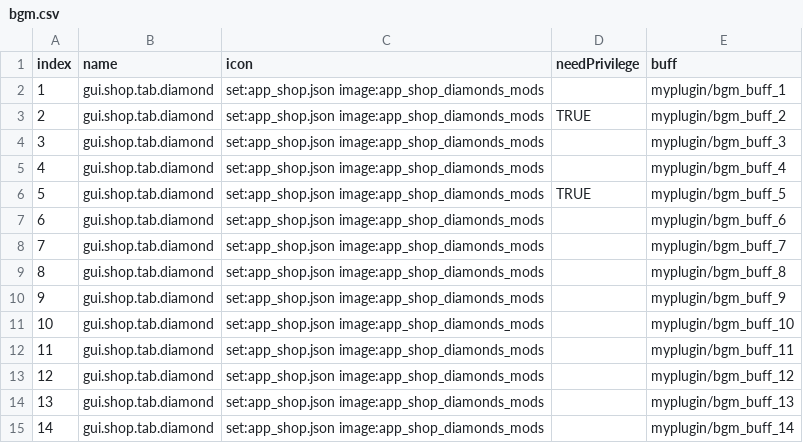
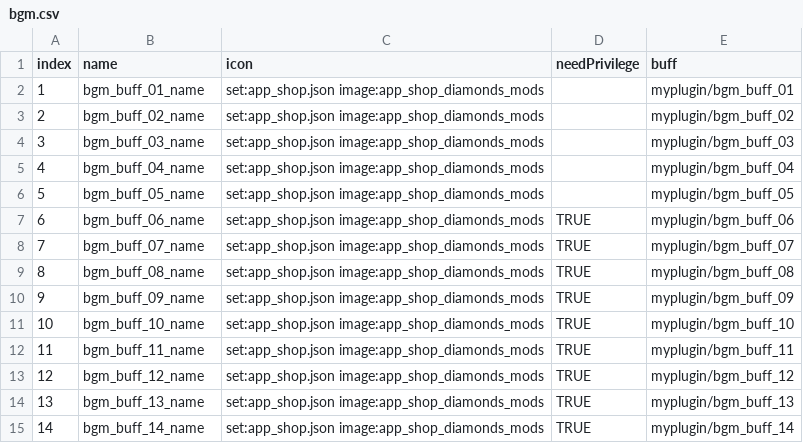
Before and after one commit to blockmangame/game_config, a CSV file: g2020/bgm.csv, drawn as a sheet; the diff names each change by its address in the sheet, - before the commit and + after, or states it on an @@ line.

```diff
--- a/g2020/bgm.csv
+++ b/g2020/bgm.csv
-B2 (name): gui.shop.tab.diamond
+B2 (name): bgm_buff_01_name
-E2 (buff): myplugin/bgm_buff_1
+E2 (buff): myplugin/bgm_buff_01
-B3 (name): gui.shop.tab.diamond
+B3 (name): bgm_buff_02_name
-D3 (needPrivilege): TRUE
+D3 (needPrivilege): (empty)
-E3 (buff): myplugin/bgm_buff_2
+E3 (buff): myplugin/bgm_buff_02
-B4 (name): gui.shop.tab.diamond
+B4 (name): bgm_buff_03_name
-E4 (buff): myplugin/bgm_buff_3
+E4 (buff): myplugin/bgm_buff_03
-B5 (name): gui.shop.tab.diamond
+B5 (name): bgm_buff_04_name
-E5 (buff): myplugin/bgm_buff_4
+E5 (buff): myplugin/bgm_buff_04
-B6 (name): gui.shop.tab.diamond
+B6 (name): bgm_buff_05_name
-D6 (needPrivilege): TRUE
+D6 (needPrivilege): (empty)
-E6 (buff): myplugin/bgm_buff_5
+E6 (buff): myplugin/bgm_buff_05
-B7 (name): gui.shop.tab.diamond
+B7 (name): bgm_buff_06_name
-D7:D15 (needPrivilege): (empty)
+D7:D15 (needPrivilege): TRUE
-E7 (buff): myplugin/bgm_buff_6
+E7 (buff): myplugin/bgm_buff_06
-B8 (name): gui.shop.tab.diamond
+B8 (name): bgm_buff_07_name
-E8 (buff): myplugin/bgm_buff_7
+E8 (buff): myplugin/bgm_buff_07
-B9 (name): gui.shop.tab.diamond
+B9 (name): bgm_buff_08_name
-E9 (buff): myplugin/bgm_buff_8
+E9 (buff): myplugin/bgm_buff_08
-B10 (name): gui.shop.tab.diamond
+B10 (name): bgm_buff_09_name
-E10 (buff): myplugin/bgm_buff_9
+E10 (buff): myplugin/bgm_buff_09
-B11 (name): gui.shop.tab.diamond
+B11 (name): bgm_buff_10_name
-B12 (name): gui.shop.tab.diamond
+B12 (name): bgm_buff_11_name
-B13 (name): gui.shop.tab.diamond
+B13 (name): bgm_buff_12_name
-B14 (name): gui.shop.tab.diamond
+B14 (name): bgm_buff_13_name
-B15 (name): gui.shop.tab.diamond
+B15 (name): bgm_buff_14_name
```
Also changed, not shown: 2 other files.
